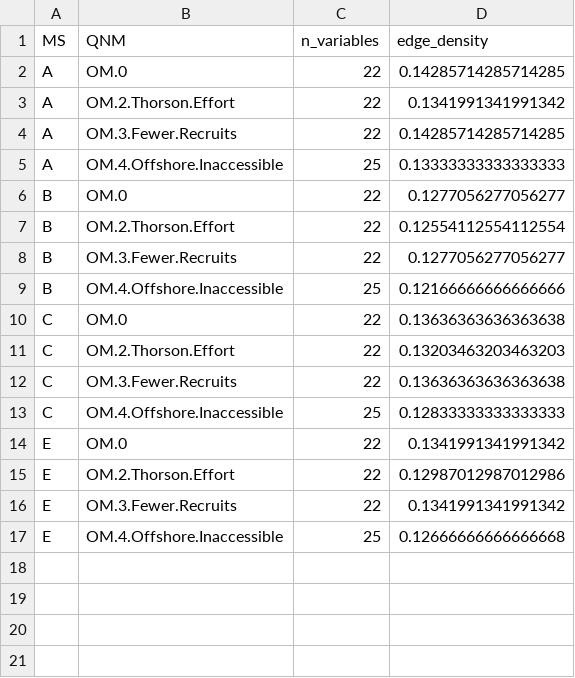
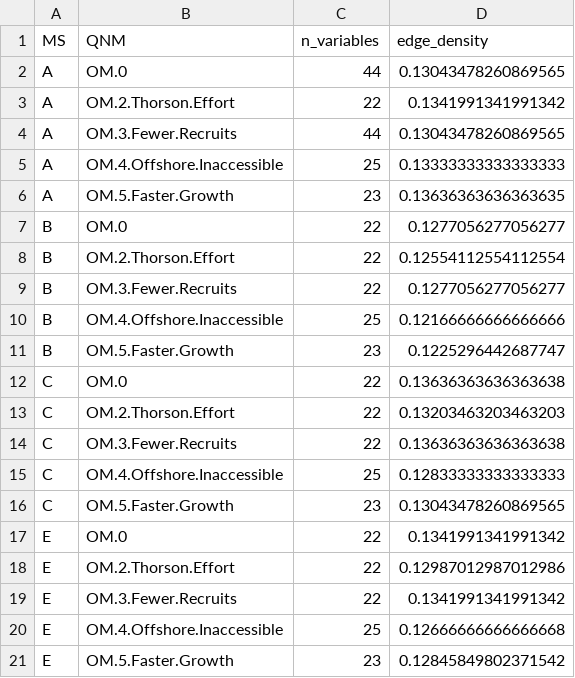
Before and after one commit to mfisher5/qualitative-MSEs, a CSV file: data/qnm_models/qnm_complexity_stats_split_tc.csv, drawn as a sheet.

Commit message:
OM 5 split lg/sm

```diff
--- a/data/qnm_models/qnm_complexity_stats_split_tc.csv
+++ b/data/qnm_models/qnm_complexity_stats_split_tc.csv
@@ -1,6 +1,7 @@
 MS,QNM,n_variables,edge_density
-A,OM.0,22,0.14285714285714285
+A,OM.0,44,0.13043478260869565
 A,OM.2.Thorson.Effort,22,0.1341991341991342
-A,OM.3.Fewer.Recruits,22,0.14285714285714285
+A,OM.3.Fewer.Recruits,44,0.13043478260869565
 A,OM.4.Offshore.Inaccessible,25,0.13333333333333333
+A,OM.5.Faster.Growth,23,0.13636363636363635
 B,OM.0,22,0.1277056277056277
@@ -9,2 +10,3 @@ B,OM.3.Fewer.Recruits,22,0.1277056277056277
 B,OM.4.Offshore.Inaccessible,25,0.12166666666666666
+B,OM.5.Faster.Growth,23,0.1225296442687747
 C,OM.0,22,0.13636363636363638
@@ -13,2 +15,3 @@ C,OM.3.Fewer.Recruits,22,0.13636363636363638
 C,OM.4.Offshore.Inaccessible,25,0.12833333333333333
+C,OM.5.Faster.Growth,23,0.13043478260869565
 E,OM.0,22,0.1341991341991342
@@ -17 +20,2 @@ E,OM.3.Fewer.Recruits,22,0.1341991341991342
 E,OM.4.Offshore.Inaccessible,25,0.12666666666666668
+E,OM.5.Faster.Growth,23,0.12845849802371542
```
Also changed, not shown: data/qnm_split_tc_run_times.csv, 9 other files.
